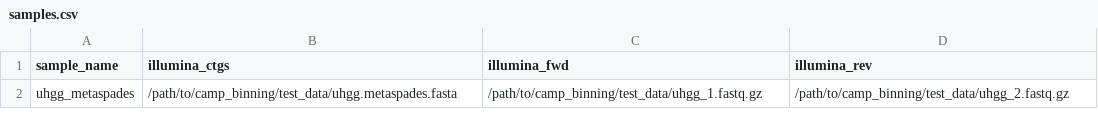
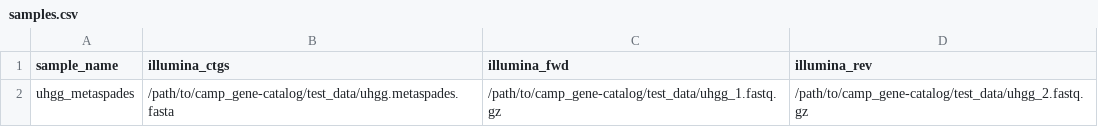
Before and after one commit to Meta-CAMP/camp_gene-catalog, a CSV file: test_data/samples.csv, drawn as a sheet.

```diff
--- a/test_data/samples.csv
+++ b/test_data/samples.csv
@@ -1,2 +1,2 @@
 sample_name,illumina_ctgs,illumina_fwd,illumina_rev
-uhgg_metaspades,/path/to/camp_binning/test_data/uhgg.metaspades.fasta,/path/to/camp_binning/test_data/uhgg_1.fastq.gz,/path/to/camp_binning/test_data/uhgg_2.fastq.gz
+uhgg_metaspades,/path/to/camp_gene-catalog/test_data/uhgg.metaspades.fasta,/path/to/camp_gene-catalog/test_data/uhgg_1.fastq.gz,/path/to/camp_gene-catalog/test_data/uhgg_2.fastq.gz
```
Also changed, not shown: 4 other files.
